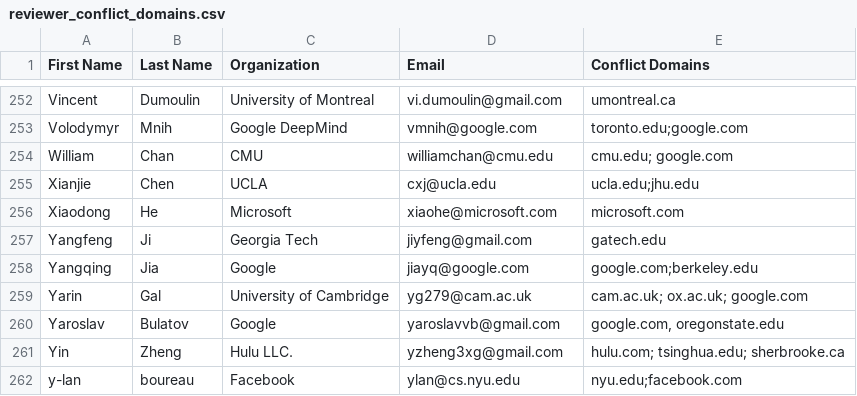
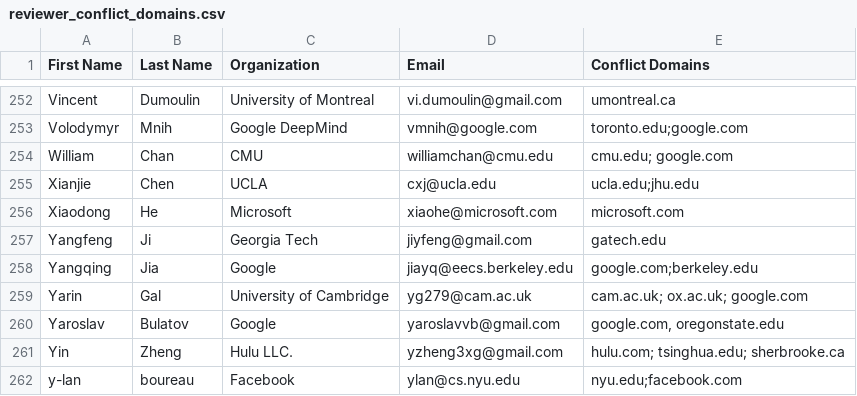
Before and after one commit to openreview/openreview-scripts, a CSV file: node-script/20160114-demo/reviewer_conflict_domains.csv, drawn as a sheet; only a part is shown, gaps mark what is left out.

Commit message:
updated script to assign reviewers and updated jiayq email

```diff
--- a/node-script/20160114-demo/reviewer_conflict_domains.csv
+++ b/node-script/20160114-demo/reviewer_conflict_domains.csv
@@ -257,3 +257,3 @@
 "Yangfeng","Ji","Georgia Tech","jiyfeng@gmail.com","gatech.edu"
-"Yangqing","Jia","Google","jiayq@google.com","google.com;berkeley.edu"
+"Yangqing","Jia","Google","jiayq@eecs.berkeley.edu","google.com;berkeley.edu"
 "Yarin","Gal","University of Cambridge","yg279@cam.ac.uk","cam.ac.uk; ox.ac.uk; google.com"
```
Also changed, not shown: 1 other file.
